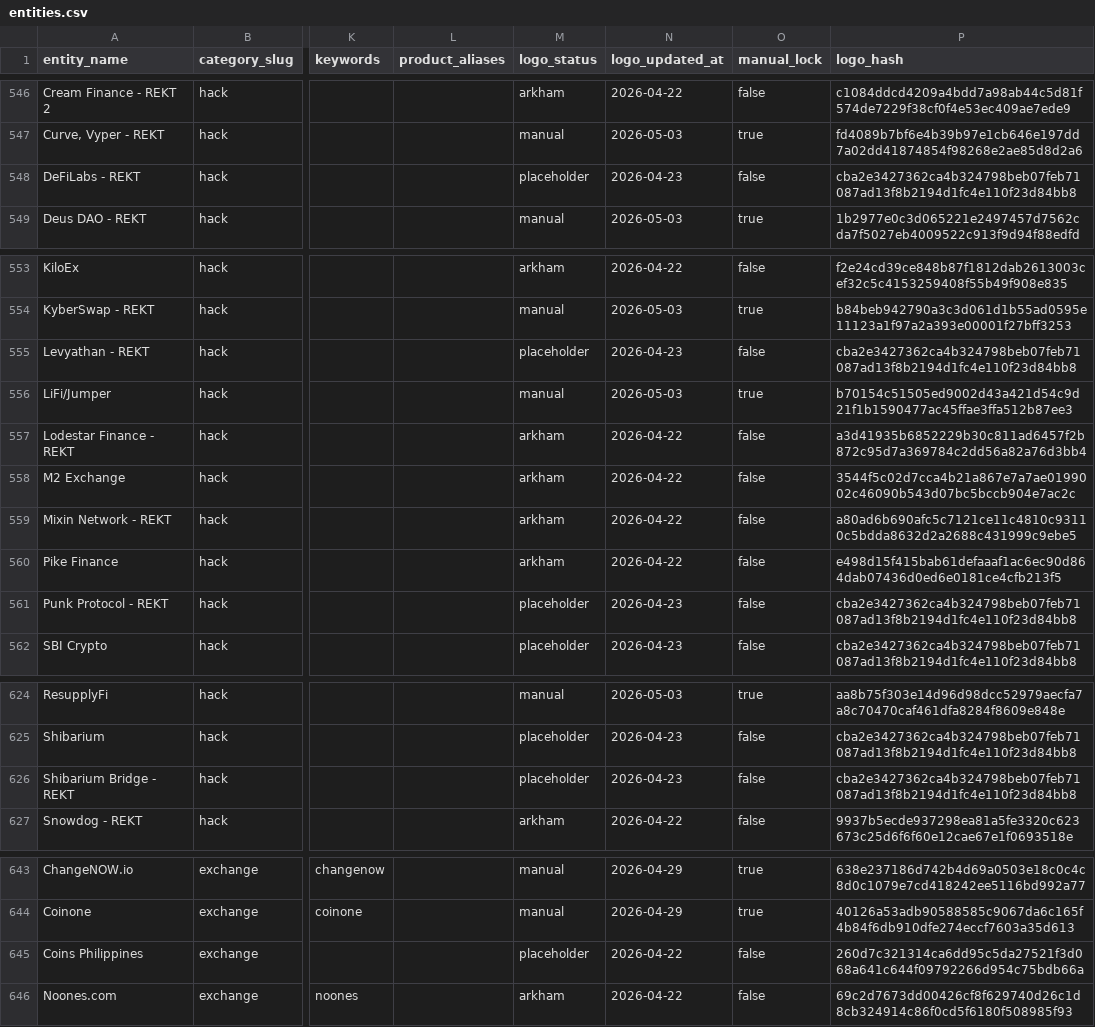
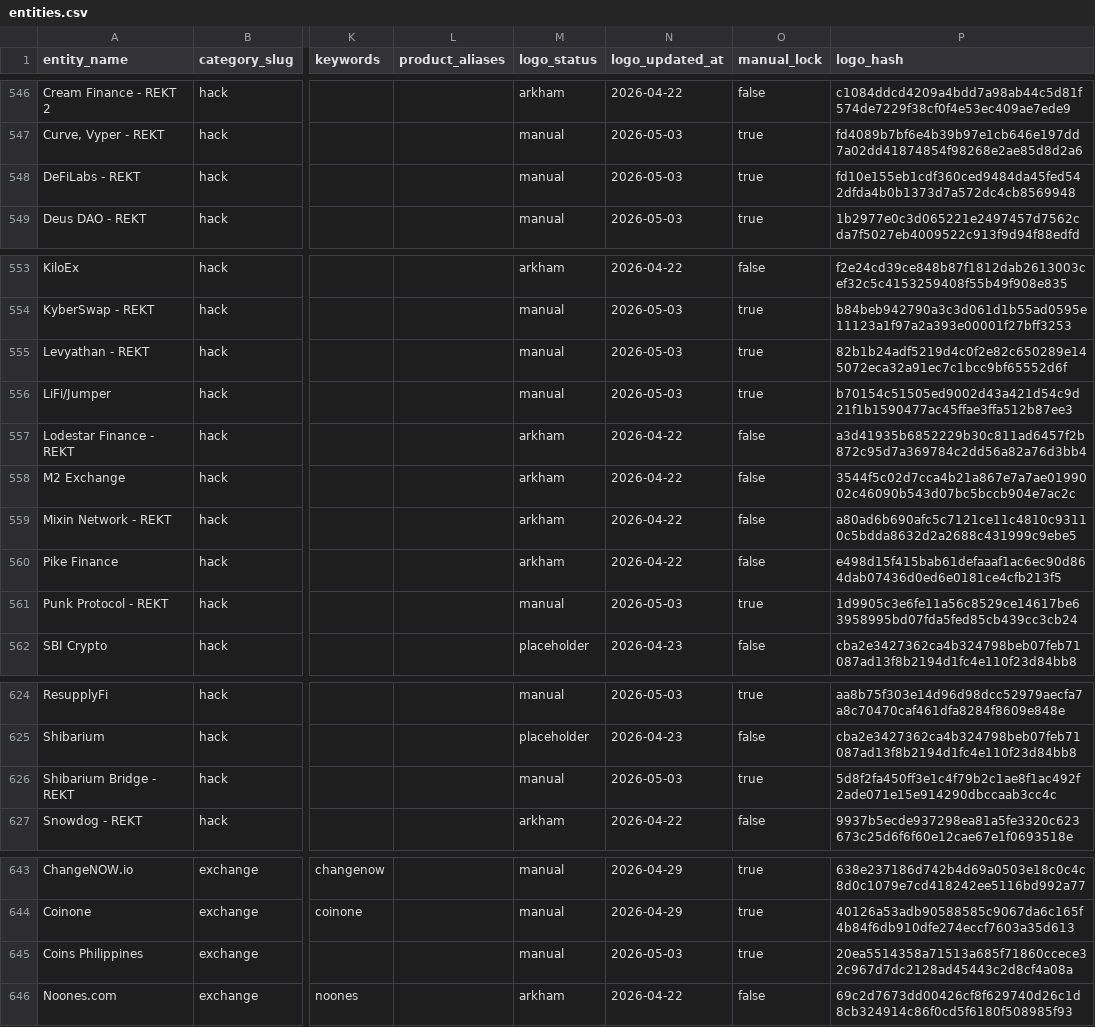
Before and after one commit to maslovsa/kyt-entity-registry, a CSV file: entities.csv, drawn as a sheet; only a part is shown, gaps mark what is left out; the diff covers the shown part only; the diff names each change by its address in the sheet, - before the commit and + after, or states it on an @@ line.

```diff
--- a/entities.csv
+++ b/entities.csv
-M548 (logo_status): placeholder
+M548 (logo_status): manual
-N548 (logo_updated_at): 2026-04-23
+N548 (logo_updated_at): 2026-05-03
-O548 (manual_lock): false
+O548 (manual_lock): true
-P548 (logo_hash): cba2e3427362ca4b324798beb07feb71087ad13f8b2194d1fc4e110f23d84bb8
+P548 (logo_hash): fd10e155eb1cdf360ced9484da45fed542dfda4b0b1373d7a572dc4cb8569948
-M555 (logo_status): placeholder
+M555 (logo_status): manual
-N555 (logo_updated_at): 2026-04-23
+N555 (logo_updated_at): 2026-05-03
-O555 (manual_lock): false
+O555 (manual_lock): true
-P555 (logo_hash): cba2e3427362ca4b324798beb07feb71087ad13f8b2194d1fc4e110f23d84bb8
+P555 (logo_hash): 82b1b24adf5219d4c0f2e82c650289e145072eca32a91ec7c1bcc9bf65552d6f
-M561 (logo_status): placeholder
+M561 (logo_status): manual
-N561 (logo_updated_at): 2026-04-23
+N561 (logo_updated_at): 2026-05-03
-O561 (manual_lock): false
+O561 (manual_lock): true
-P561 (logo_hash): cba2e3427362ca4b324798beb07feb71087ad13f8b2194d1fc4e110f23d84bb8
+P561 (logo_hash): 1d9905c3e6fe11a56c8529ce14617be63958995bd07fda5fed85cb439cc3cb24
-M626 (logo_status): placeholder
+M626 (logo_status): manual
-N626 (logo_updated_at): 2026-04-23
+N626 (logo_updated_at): 2026-05-03
-O626 (manual_lock): false
+O626 (manual_lock): true
-P626 (logo_hash): cba2e3427362ca4b324798beb07feb71087ad13f8b2194d1fc4e110f23d84bb8
+P626 (logo_hash): 5d8f2fa450ff3e1c4f79b2c1ae8f1ac492f2ade071e15e914290dbccaab3cc4c
-M645 (logo_status): placeholder
+M645 (logo_status): manual
-N645 (logo_updated_at): 2026-04-22
+N645 (logo_updated_at): 2026-05-03
-O645 (manual_lock): false
+O645 (manual_lock): true
-P645 (logo_hash): 260d7c321314ca6dd95c5da27521f3d068a641c644f09792266d954c75bdb66a
+P645 (logo_hash): 20ea5514358a71513a685f71860ccece32c967d7dc2128ad45443c2d8cf4a08a
```
Also changed, not shown: 108 edited cells elsewhere in this file, 35 other files.
